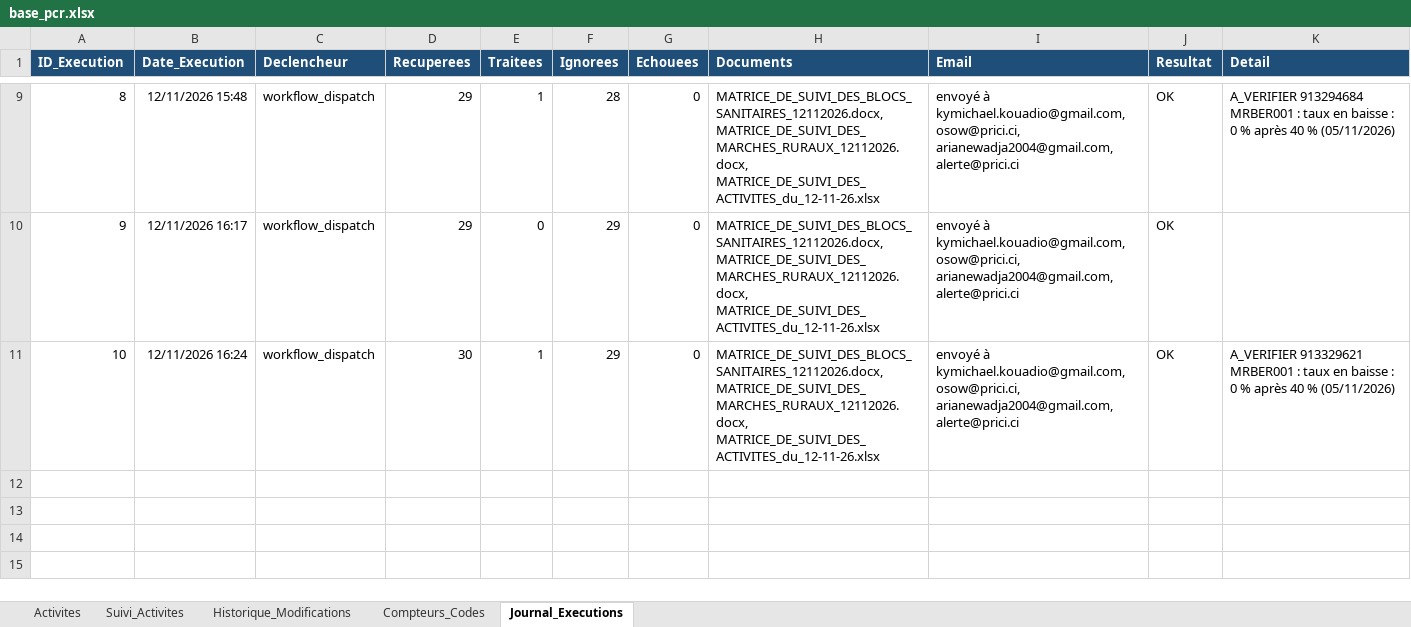
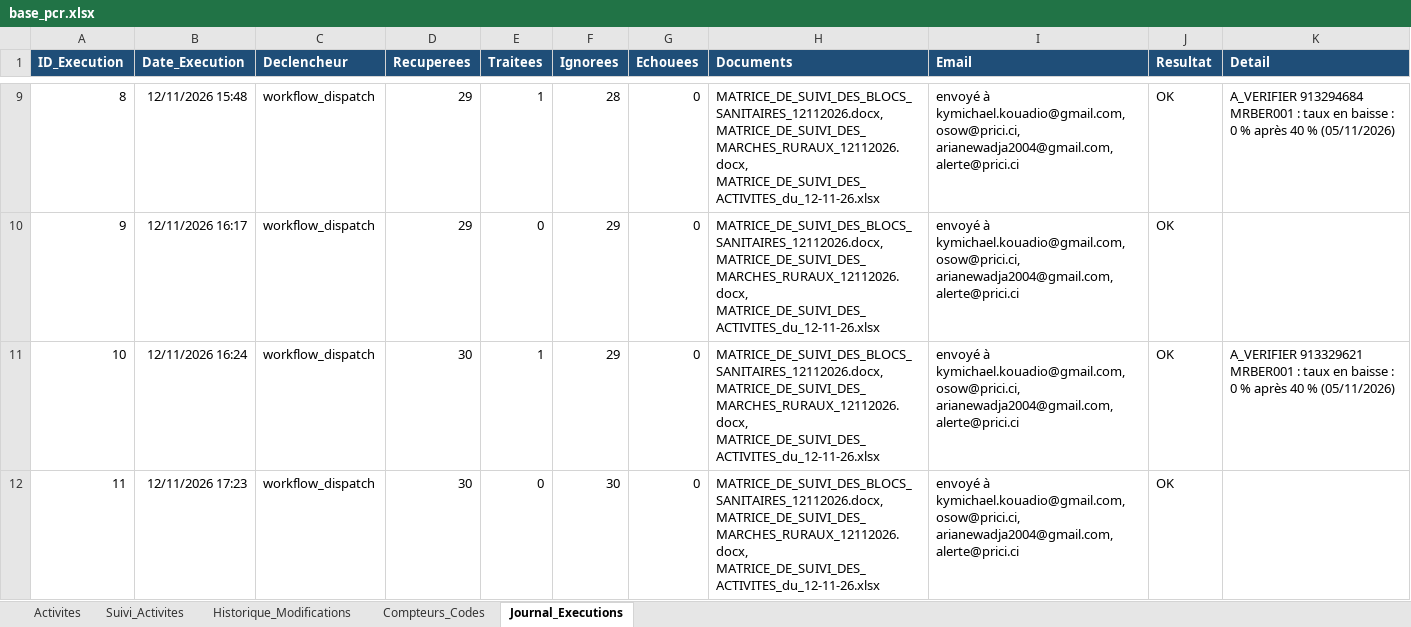
Before and after one commit to iamemanuelaka/suivi_matrice, an Excel workbook: data/base_pcr.xlsx, sheet Journal_Executions, drawn as a sheet; only a part is shown, gaps mark what is left out; values as stored, in another font and other column widths than the file's, no borders; the diff names each change by its address in the sheet, - before the commit and + after, or states it on an @@ line.

Commit message:
Suivi actualisé automatiquement (12/11/2026 17:23)

```diff
--- a/data/base_pcr.xlsx (sheet Journal_Executions)
+++ b/data/base_pcr.xlsx (sheet Journal_Executions)
+row 12: 11 | 12/11/2026 17:23 | workflow_dispatch | 30 | 0 | 30 | 0 | MATRICE_DE_SUIVI_DES_BLOCS_SANITAIRES_12112026.docx, MATRICE_DE_SUIVI_DES_MARCHES_RURAUX_12112026.docx, MATRICE_DE_SUIVI_DES_ACTIVITES_du_12-11-26.xlsx | envoyé à kymichael.kouadio@gmail.com, osow@prici.ci, arianewadja2004@gmail.com, alerte@prici.ci | OK
```
Also changed, not shown: sorties/MATRICE_DE_SUIVI_DES_ACTIVITES_du_12-11-26.xlsx, 3 other files.
